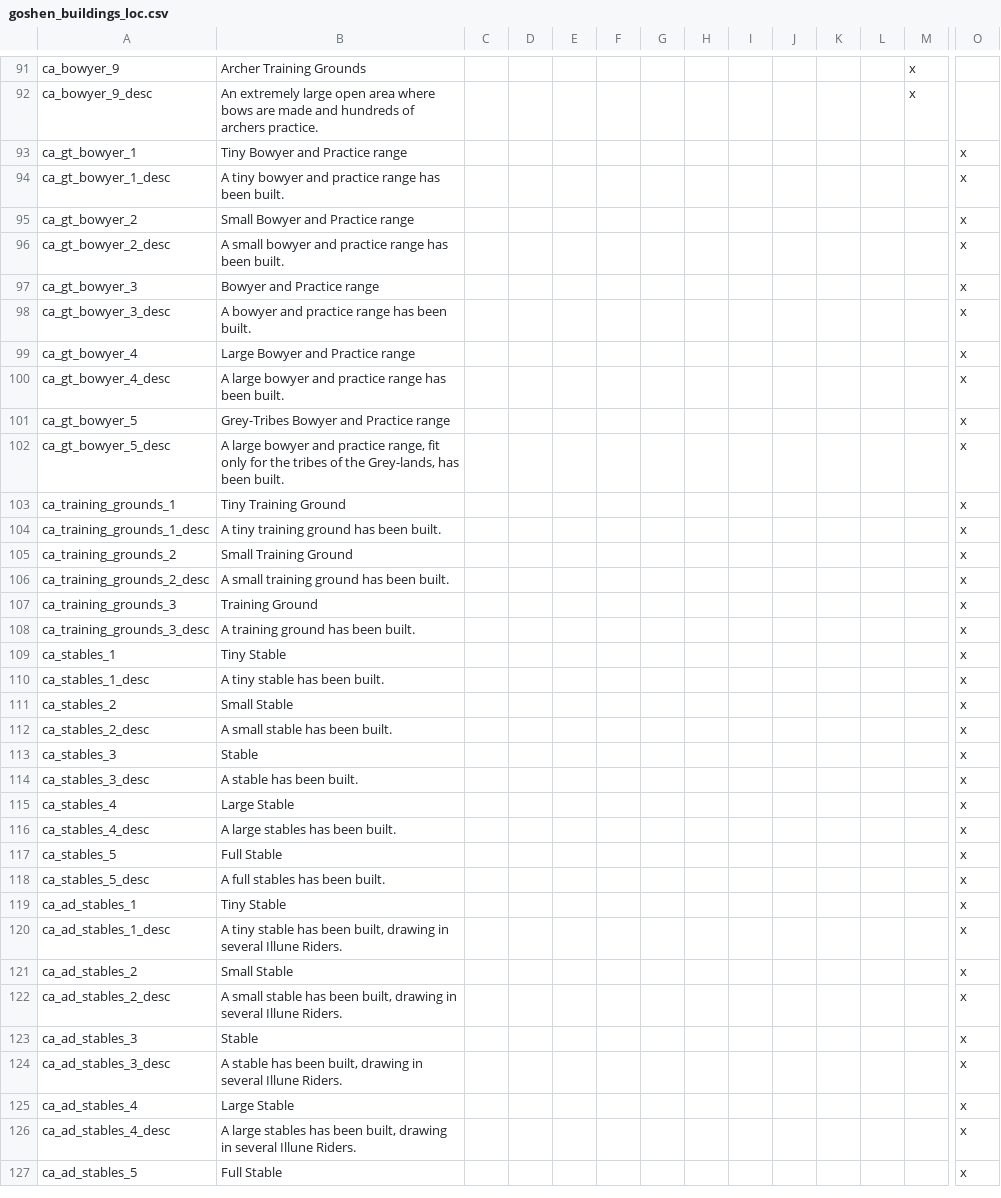
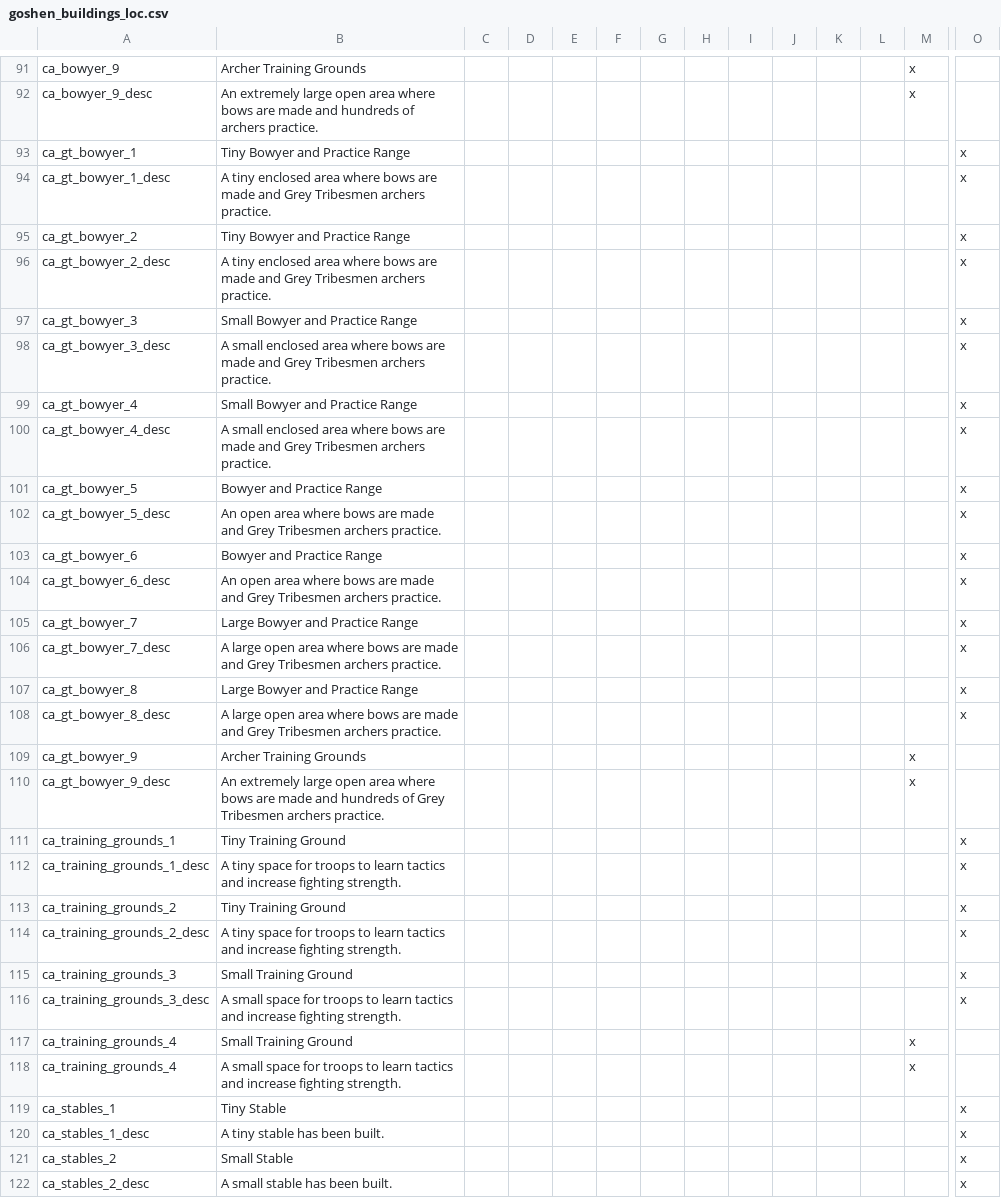
Before and after one commit to SinStar87/Goshen-Sagas, a CSV file: Goshen Sagas/localisation/goshen_buildings_loc.csv, drawn as a sheet; only a part is shown, gaps mark what is left out; the shorter side is filled out with more unchanged rows; addresses are those after the commit; rows hold the shown columns only; the diff covers the shown part only; the diff names each change by its address in the sheet, - before the commit and + after, or states it on an @@ line.

Commit message:
building + abimelech work
bit of work for today, not much though

```diff
--- a/Goshen Sagas/localisation/goshen_buildings_loc.csv
+++ b/Goshen Sagas/localisation/goshen_buildings_loc.csv
-B93: Tiny Bowyer and Practice range
+B93: Tiny Bowyer and Practice Range
-B94: A tiny bowyer and practice range has been built.
+B94: A tiny enclosed area where bows are made and Grey Tribesmen archers practice.
-B95: Small Bowyer and Practice range
+B95: Tiny Bowyer and Practice Range
-B96: A small bowyer and practice range has been built.
+B96: A tiny enclosed area where bows are made and Grey Tribesmen archers practice.
-B97: Bowyer and Practice range
+B97: Small Bowyer and Practice Range
-B98: A bowyer and practice range has been built.
+B98: A small enclosed area where bows are made and Grey Tribesmen archers practice.
-B99: Large Bowyer and Practice range
+B99: Small Bowyer and Practice Range
-B100: A large bowyer and practice range has been built.
+B100: A small enclosed area where bows are made and Grey Tribesmen archers practice.
-B101: Grey-Tribes Bowyer and Practice range
+B101: Bowyer and Practice Range
-B102: A large bowyer and practice range, fit only for the tribes of the Grey-lands, has been built.
+B102: An open area where bows are made and Grey Tribesmen archers practice.
+row 103: ca_gt_bowyer_6 | Bowyer and Practice Range |  |  |  |  |  |  |  |  |  |  |  | x
+row 104: ca_gt_bowyer_6_desc | An open area where bows are made and Grey Tribesmen archers practice. |  |  |  |  |  |  |  |  |  |  |  | x
+row 105: ca_gt_bowyer_7 | Large Bowyer and Practice Range |  |  |  |  |  |  |  |  |  |  |  | x
+row 106: ca_gt_bowyer_7_desc | A large open area where bows are made and Grey Tribesmen archers practice. |  |  |  |  |  |  |  |  |  |  |  | x
+row 107: ca_gt_bowyer_8 | Large Bowyer and Practice Range |  |  |  |  |  |  |  |  |  |  |  | x
+row 108: ca_gt_bowyer_8_desc | A large open area where bows are made and Grey Tribesmen archers practice. |  |  |  |  |  |  |  |  |  |  |  | x
+row 109: ca_gt_bowyer_9 | Archer Training Grounds |  |  |  |  |  |  |  |  |  |  | x
+row 110: ca_gt_bowyer_9_desc | An extremely large open area where bows are made and hundreds of Grey Tribesmen archers practice. |  |  |  |  |  |  |  |  |  |  | x
-B112: A tiny training ground has been built.
+B112: A tiny space for troops to learn tactics and increase fighting strength.
-B113: Small Training Ground
+B113: Tiny Training Ground
-B114: A small training ground has been built.
+B114: A tiny space for troops to learn tactics and increase fighting strength.
-B115: Training Ground
+B115: Small Training Ground
-B116: A training ground has been built.
+B116: A small space for troops to learn tactics and increase fighting strength.
+row 117: ca_training_grounds_4 | Small Training Ground |  |  |  |  |  |  |  |  |  |  | x
+row 118: ca_training_grounds_4 | A small space for troops to learn tactics and increase fighting strength. |  |  |  |  |  |  |  |  |  |  | x
```
Also changed, not shown: 4 edited cells elsewhere in this file, 3 other files.
